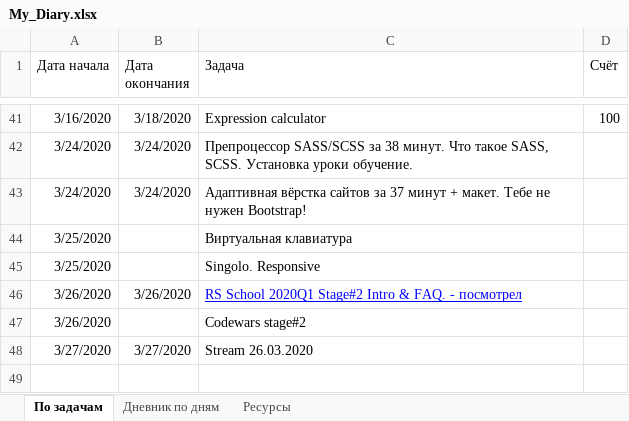
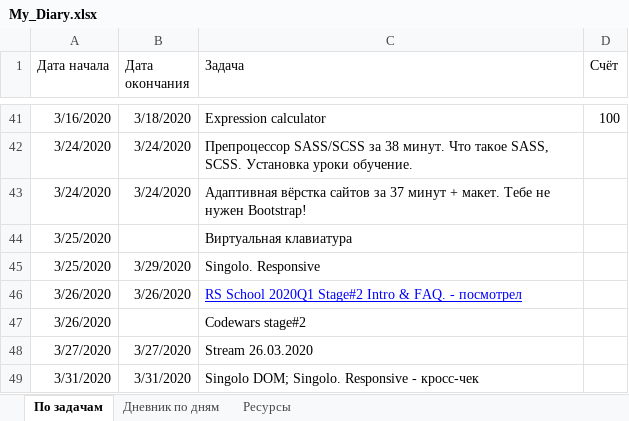
Before and after one commit to AndreiMedvedevSaratov/My_Learning_Diary, an Excel workbook: My_Diary.xlsx, sheet По задачам, drawn as a sheet; only a part is shown, gaps mark what is left out; values as stored, in another font and other column widths than the file's, no borders; the diff names each change by its address in the sheet, - before the commit and + after, or states it on an @@ line.

Commit message:
Update My_Diary.xlsx

```diff
--- a/My_Diary.xlsx (sheet По задачам)
+++ b/My_Diary.xlsx (sheet По задачам)
-B45 (Дата окончания): (empty)
+B45 (Дата окончания): 3/29/2020
+row 49: 3/31/2020 | 3/31/2020 | Singolo DOM; Singolo. Responsive - кросс-чек
```
Also changed, not shown: sheet Дневник по дням.
